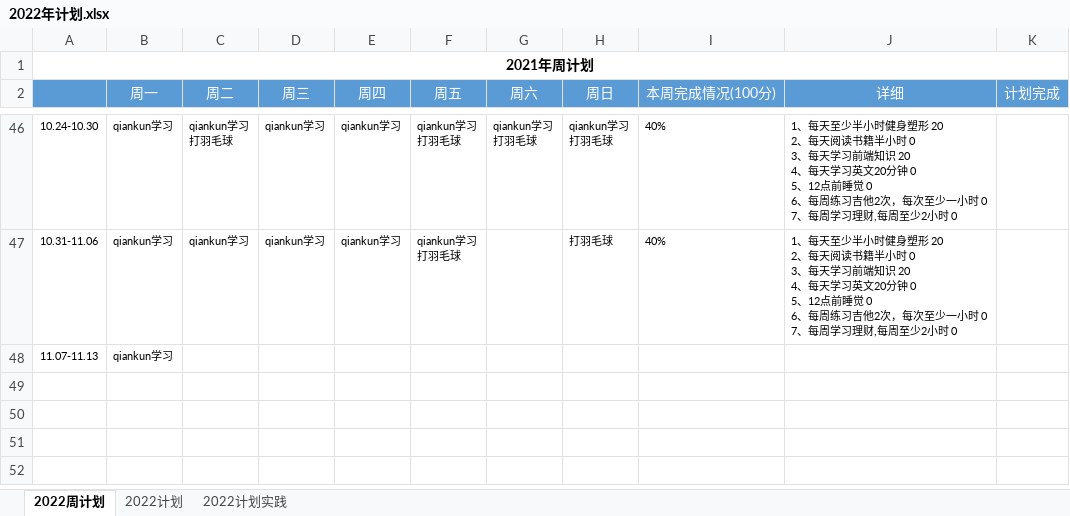
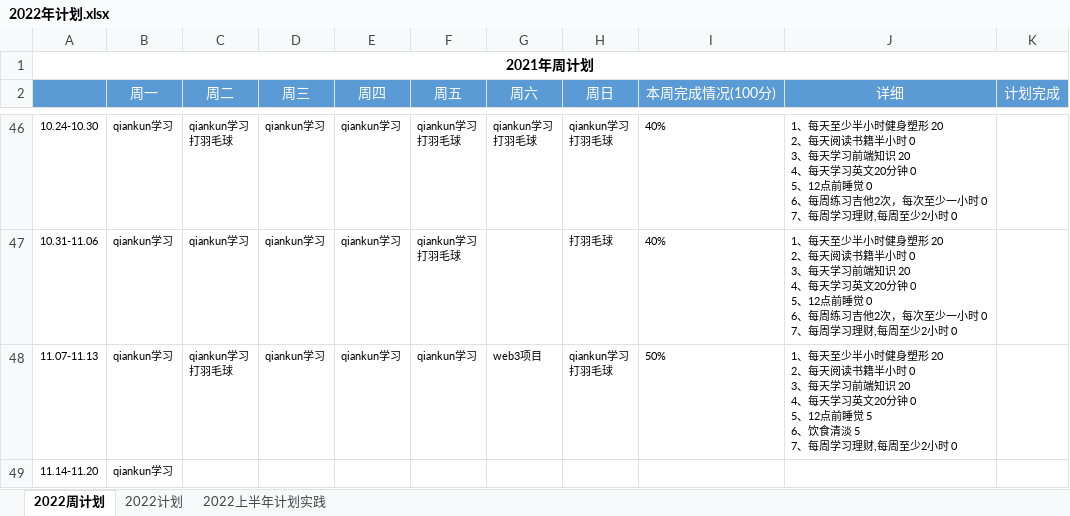
Before and after one commit to putao88/Document, an Excel workbook: docs/年终总结/2022年个人计划/2022年计划.xlsx, sheet 2022周计划, drawn as a sheet; only a part is shown, gaps mark what is left out; values as stored, in another font and other column widths than the file's, no borders; conditional formats not drawn; addresses are those after the commit; ↵ is a line break in a cell; the diff names each change by its address in the sheet, - before the commit and + after, or states it on an @@ line.

```diff
--- a/docs/年终总结/2022年个人计划/2022年计划.xlsx (sheet 2022周计划)
+++ b/docs/年终总结/2022年个人计划/2022年计划.xlsx (sheet 2022周计划)
-sheet tab: 2022计划实践
+sheet tab: 2022上半年计划实践
+row 48: 11.07-11.13 | qiankun学习 | qiankun学习 ↵ 打羽毛球 | qiankun学习 | qiankun学习 | qiankun学习 | web3项目 | qiankun学习 ↵ 打羽毛球 | 50% | 1、每天至少半小时健身塑形 20 ↵ 2、每天阅读书籍半小时 0 ↵ 3、每天学习前端知识 20 ↵ 4、每天学习英文20分钟 0 ↵ 5、12点前睡觉 5 ↵ 6、饮食清淡 5 ↵ 7、每周学习理财,每周至少2小时 0
-A49: 11.07-11.13
+A49: 11.14-11.20
```
Also changed, not shown: 1 other file.
